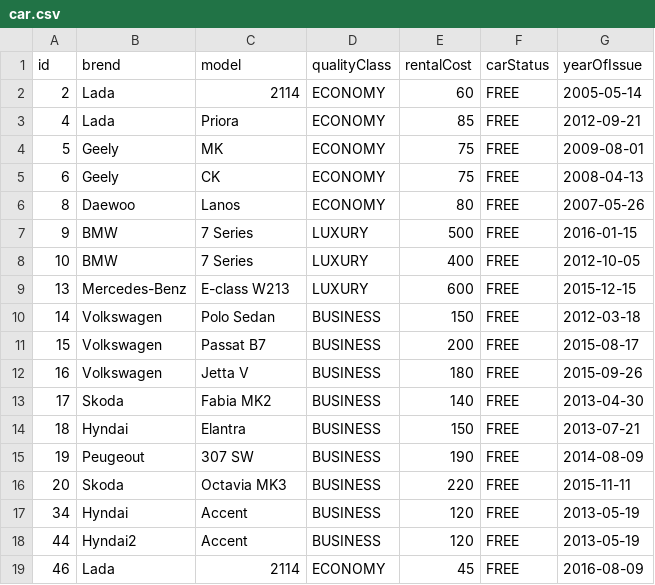
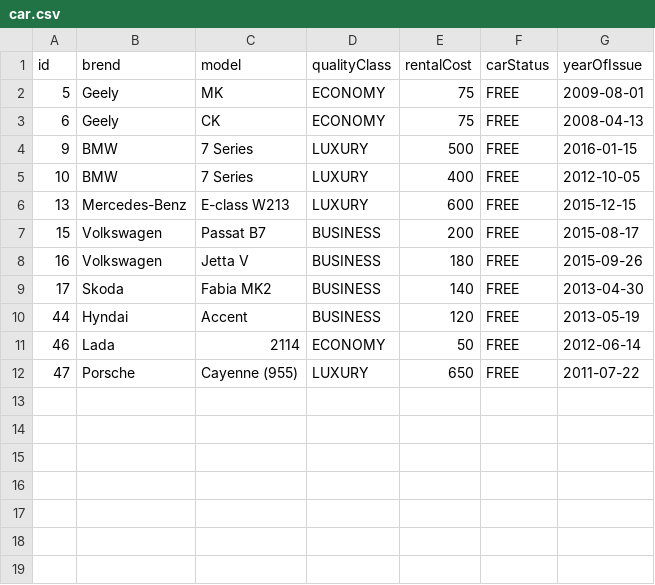
Before and after one commit to RomaYushin/RentalCar, a CSV file: sql/csv/car.csv, drawn as a sheet.

```diff
--- a/sql/csv/car.csv
+++ b/sql/csv/car.csv
@@ -1,7 +1,4 @@
 id,brend,model,qualityClass,rentalCost,carStatus,yearOfIssue
-2,Lada,2114,ECONOMY,60,FREE,2005-05-14
-4,Lada,Priora,ECONOMY,85,FREE,2012-09-21
 5,Geely,MK,ECONOMY,75,FREE,2009-08-01
 6,Geely,CK,ECONOMY,75,FREE,2008-04-13
-8,Daewoo,Lanos,ECONOMY,80,FREE,2007-05-26
 9,BMW,"7 Series",LUXURY,500,FREE,2016-01-15
@@ -9,3 +6,2 @@ id,brend,model,qualityClass,rentalCost,carStatus,yearOfIssue
 13,Mercedes-Benz,"E-class W213",LUXURY,600,FREE,2015-12-15
-14,Volkswagen,"Polo Sedan",BUSINESS,150,FREE,2012-03-18
 15,Volkswagen,"Passat B7",BUSINESS,200,FREE,2015-08-17
@@ -13,7 +9,4 @@ id,brend,model,qualityClass,rentalCost,carStatus,yearOfIssue
 17,Skoda,"Fabia MK2",BUSINESS,140,FREE,2013-04-30
-18,Hyndai,Elantra,BUSINESS,150,FREE,2013-07-21
-19,Peugeout,"307 SW",BUSINESS,190,FREE,2014-08-09
-20,Skoda,"Octavia MK3",BUSINESS,220,FREE,2015-11-11
-34,Hyndai,Accent,BUSINESS,120,FREE,2013-05-19
-44,Hyndai2,Accent,BUSINESS,120,FREE,2013-05-19
-46,Lada,2114,ECONOMY,45,FREE,2016-08-09
+44,Hyndai,Accent,BUSINESS,120,FREE,2013-05-19
+46,Lada,2114,ECONOMY,50,FREE,2012-06-14
+47,Porsche,"Cayenne (955)",LUXURY,650,FREE,2011-07-22
```
Also changed, not shown: sql/csv/account.csv, sql/csv/order.csv, 4 other files.
